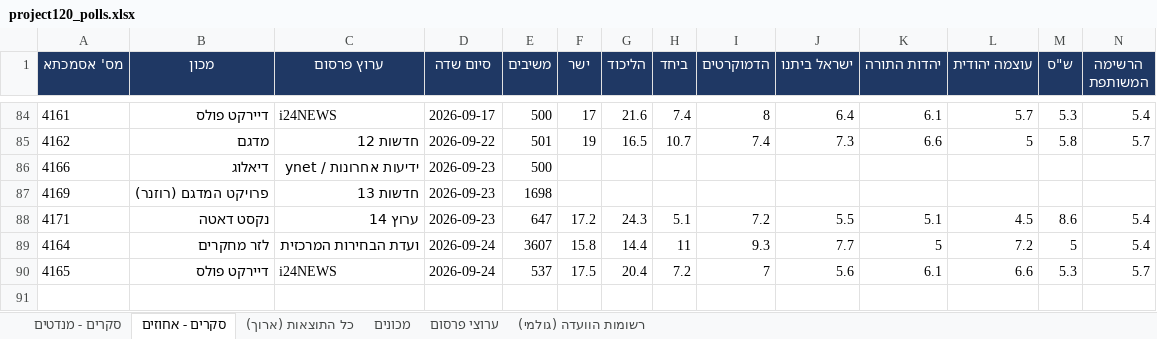
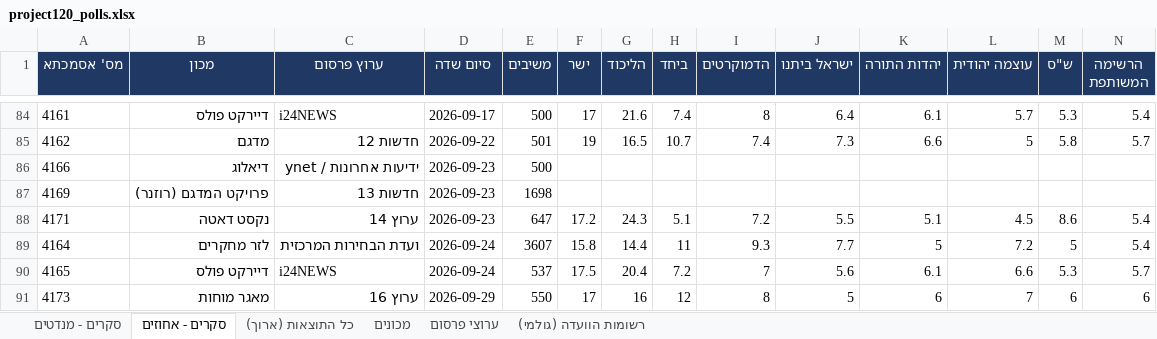
Before and after one commit to lautmanaha/project120, an Excel workbook: exports/project120_polls.xlsx, sheet סקרים - אחוזים, drawn as a sheet; only a part is shown, gaps mark what is left out; values as stored, in another font and other column widths than the file's, no borders; rows hold the shown columns only; the diff names each change by its address in the sheet, - before the commit and + after, or states it on an @@ line.

```diff
--- a/exports/project120_polls.xlsx (sheet סקרים - אחוזים)
+++ b/exports/project120_polls.xlsx (sheet סקרים - אחוזים)
+row 91: 4173 | מאגר מוחות | ערוץ 16 | 2026-09-29 | 550 | 17 | 16 | 12 | 8 | 5 | 6 | 7 | 6 | 6
```
Also changed, not shown: sheet כל התוצאות (ארוך), sheet סקרים - מנדטים, sheet רשומות הוועדה (גולמי), sheet מכונים, sheet ערוצי פרסום, 22 other files.
